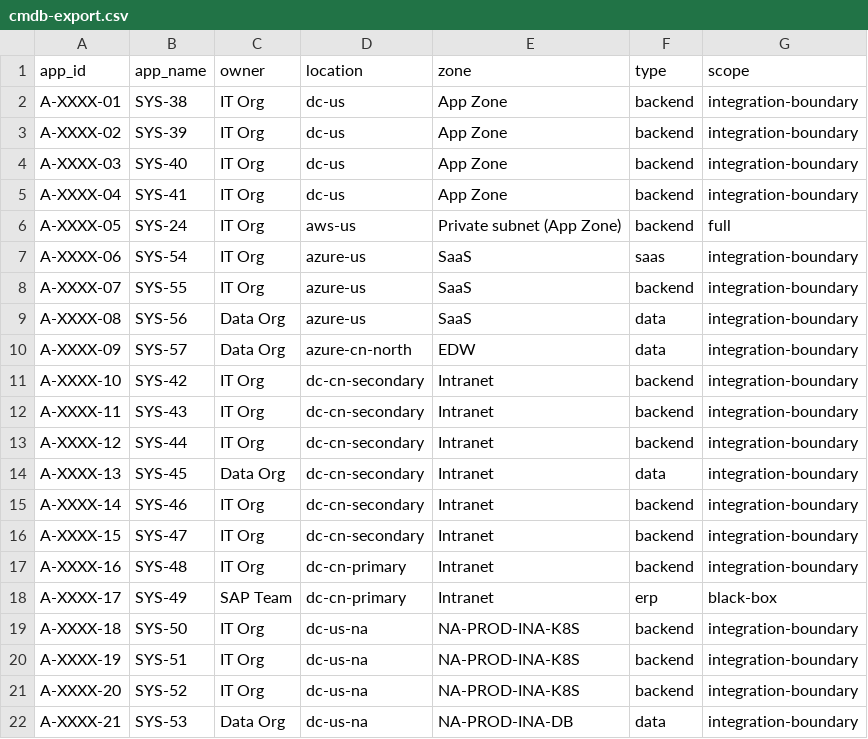
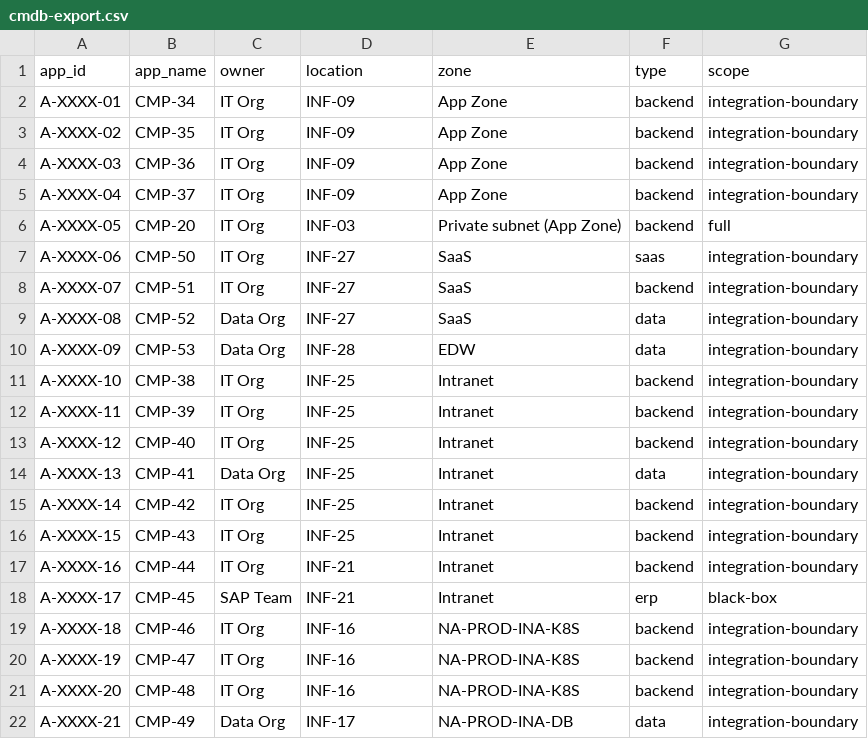
Before and after one commit to axisvela/TAXOVELA, a CSV file: examples/03-order-query-aws-hybrid/input/api/cmdb-export.csv, drawn as a sheet.

Commit message:
feat: rebuild the order-query AWS example on req/v2
Replaces the 58-row SYS-nn inventory with 119 typed registry rows, moving
WAFs, firewalls, identity, and Kubernetes substrate into infra and retaining
55 application/data components across AWS, four DCs, and Azure. Documents,
CMDB input, requirements, and the blueprint now share the typed codes, with
v2 draw.io/D2/PNG artifacts ready for a new validation run.

```diff
--- a/examples/03-order-query-aws-hybrid/input/api/cmdb-export.csv
+++ b/examples/03-order-query-aws-hybrid/input/api/cmdb-export.csv
@@ -1,22 +1,22 @@
 app_id,app_name,owner,location,zone,type,scope
-A-XXXX-01,SYS-38,IT Org,dc-us,App Zone,backend,integration-boundary
-A-XXXX-02,SYS-39,IT Org,dc-us,App Zone,backend,integration-boundary
-A-XXXX-03,SYS-40,IT Org,dc-us,App Zone,backend,integration-boundary
-A-XXXX-04,SYS-41,IT Org,dc-us,App Zone,backend,integration-boundary
-A-XXXX-05,SYS-24,IT Org,aws-us,Private subnet (App Zone),backend,full
-A-XXXX-06,SYS-54,IT Org,azure-us,SaaS,saas,integration-boundary
-A-XXXX-07,SYS-55,IT Org,azure-us,SaaS,backend,integration-boundary
-A-XXXX-08,SYS-56,Data Org,azure-us,SaaS,data,integration-boundary
-A-XXXX-09,SYS-57,Data Org,azure-cn-north,EDW,data,integration-boundary
-A-XXXX-10,SYS-42,IT Org,dc-cn-secondary,Intranet,backend,integration-boundary
-A-XXXX-11,SYS-43,IT Org,dc-cn-secondary,Intranet,backend,integration-boundary
-A-XXXX-12,SYS-44,IT Org,dc-cn-secondary,Intranet,backend,integration-boundary
-A-XXXX-13,SYS-45,Data Org,dc-cn-secondary,Intranet,data,integration-boundary
-A-XXXX-14,SYS-46,IT Org,dc-cn-secondary,Intranet,backend,integration-boundary
-A-XXXX-15,SYS-47,IT Org,dc-cn-secondary,Intranet,backend,integration-boundary
-A-XXXX-16,SYS-48,IT Org,dc-cn-primary,Intranet,backend,integration-boundary
-A-XXXX-17,SYS-49,SAP Team,dc-cn-primary,Intranet,erp,black-box
-A-XXXX-18,SYS-50,IT Org,dc-us-na,NA-PROD-INA-K8S,backend,integration-boundary
-A-XXXX-19,SYS-51,IT Org,dc-us-na,NA-PROD-INA-K8S,backend,integration-boundary
-A-XXXX-20,SYS-52,IT Org,dc-us-na,NA-PROD-INA-K8S,backend,integration-boundary
-A-XXXX-21,SYS-53,Data Org,dc-us-na,NA-PROD-INA-DB,data,integration-boundary
+A-XXXX-01,CMP-34,IT Org,INF-09,App Zone,backend,integration-boundary
+A-XXXX-02,CMP-35,IT Org,INF-09,App Zone,backend,integration-boundary
+A-XXXX-03,CMP-36,IT Org,INF-09,App Zone,backend,integration-boundary
+A-XXXX-04,CMP-37,IT Org,INF-09,App Zone,backend,integration-boundary
+A-XXXX-05,CMP-20,IT Org,INF-03,Private subnet (App Zone),backend,full
+A-XXXX-06,CMP-50,IT Org,INF-27,SaaS,saas,integration-boundary
+A-XXXX-07,CMP-51,IT Org,INF-27,SaaS,backend,integration-boundary
+A-XXXX-08,CMP-52,Data Org,INF-27,SaaS,data,integration-boundary
+A-XXXX-09,CMP-53,Data Org,INF-28,EDW,data,integration-boundary
+A-XXXX-10,CMP-38,IT Org,INF-25,Intranet,backend,integration-boundary
+A-XXXX-11,CMP-39,IT Org,INF-25,Intranet,backend,integration-boundary
+A-XXXX-12,CMP-40,IT Org,INF-25,Intranet,backend,integration-boundary
+A-XXXX-13,CMP-41,Data Org,INF-25,Intranet,data,integration-boundary
+A-XXXX-14,CMP-42,IT Org,INF-25,Intranet,backend,integration-boundary
+A-XXXX-15,CMP-43,IT Org,INF-25,Intranet,backend,integration-boundary
+A-XXXX-16,CMP-44,IT Org,INF-21,Intranet,backend,integration-boundary
+A-XXXX-17,CMP-45,SAP Team,INF-21,Intranet,erp,black-box
+A-XXXX-18,CMP-46,IT Org,INF-16,NA-PROD-INA-K8S,backend,integration-boundary
+A-XXXX-19,CMP-47,IT Org,INF-16,NA-PROD-INA-K8S,backend,integration-boundary
+A-XXXX-20,CMP-48,IT Org,INF-16,NA-PROD-INA-K8S,backend,integration-boundary
+A-XXXX-21,CMP-49,Data Org,INF-17,NA-PROD-INA-DB,data,integration-boundary
```
Also changed, not shown: 21 other files.
